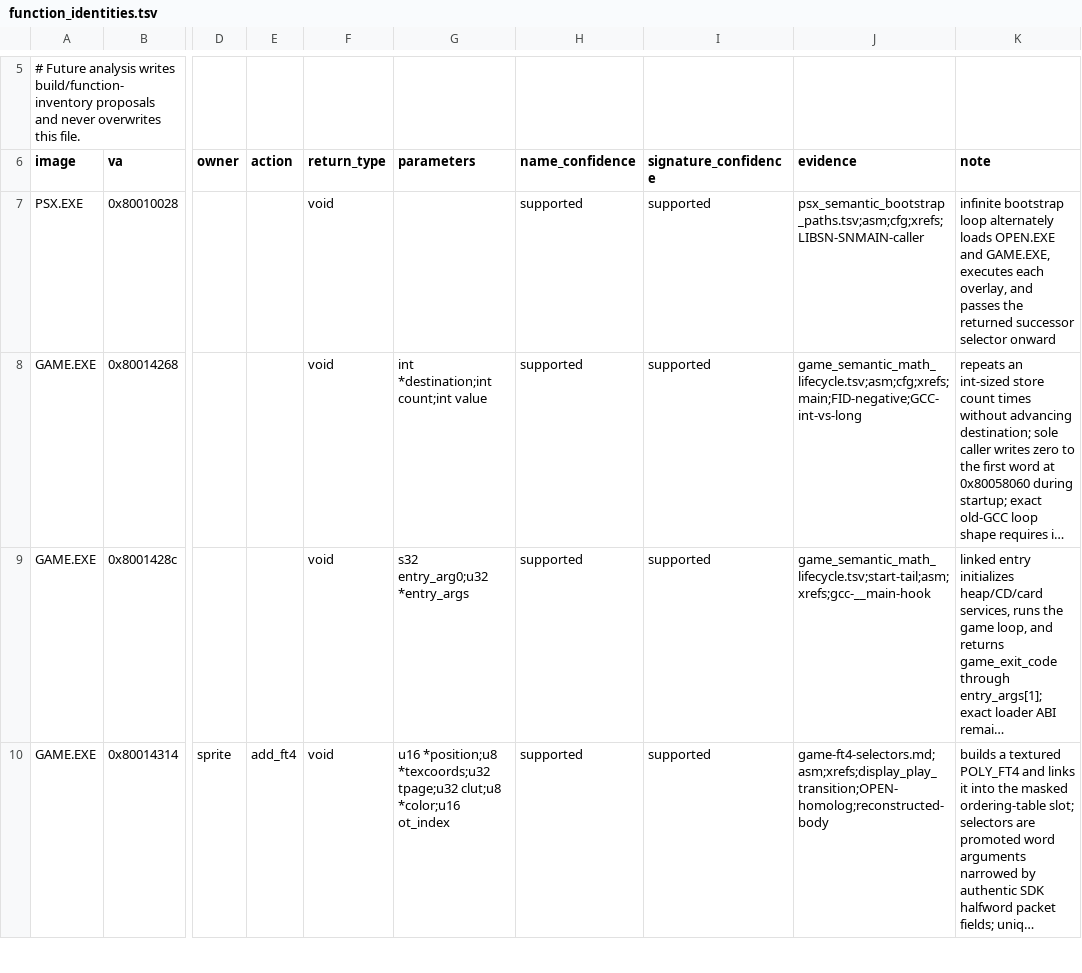
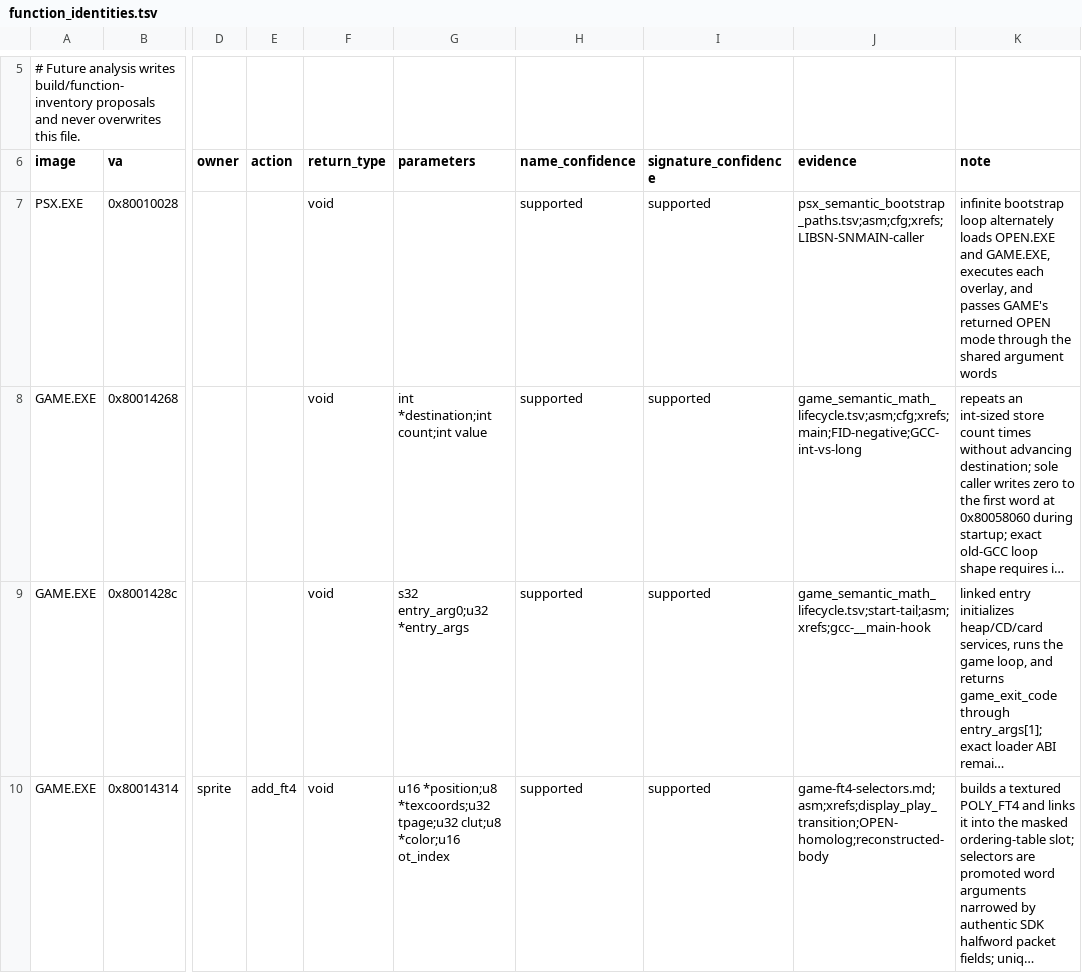
Before and after one commit to sushi-shi/kings-field-decomp, a TSV file: config/retail/function_identities.tsv, drawn as a sheet; only a part is shown, gaps mark what is left out; long unchanged cells end in …; the diff names each change by its address in the sheet, - before the commit and + after, or states it on an @@ line.

```diff
--- a/config/retail/function_identities.tsv
+++ b/config/retail/function_identities.tsv
-K7 (note): …and passes the returned successor selector onward
+K7 (note): …and passes GAME's returned OPEN mode through the shared argument words
```
Also changed, not shown: config/evidence/psx_semantic_bootstrap_paths.tsv, 11 other files.
